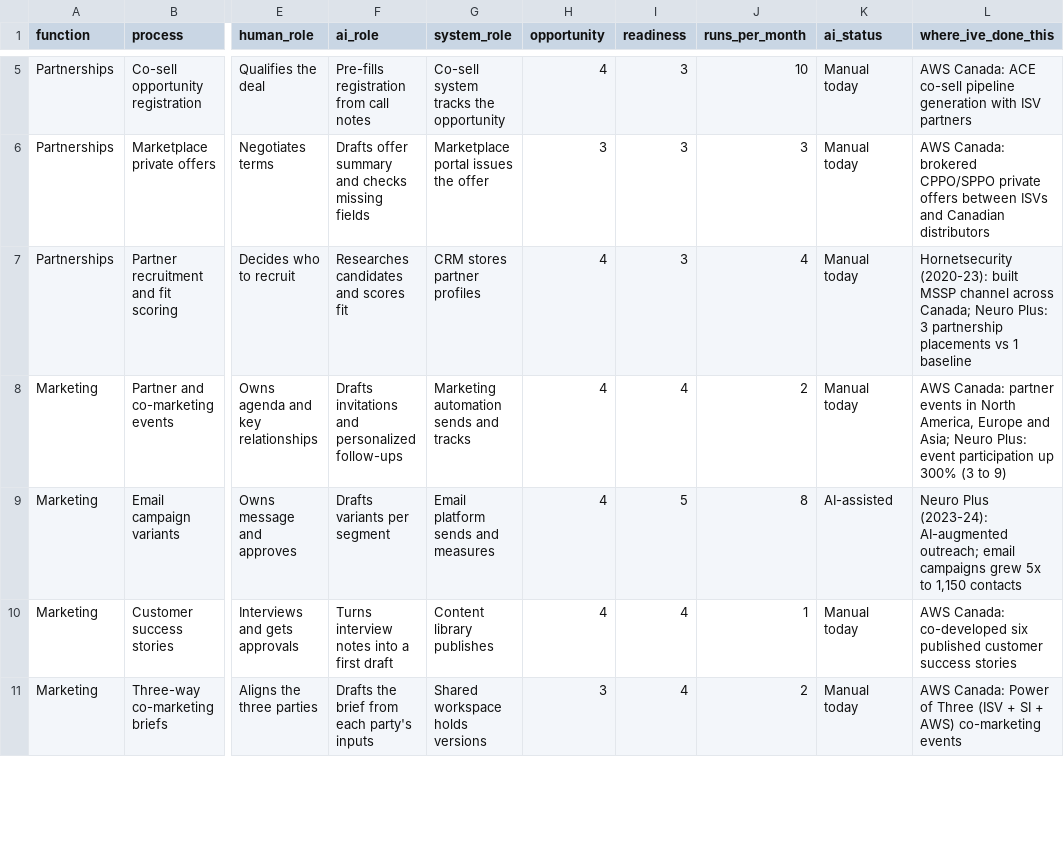
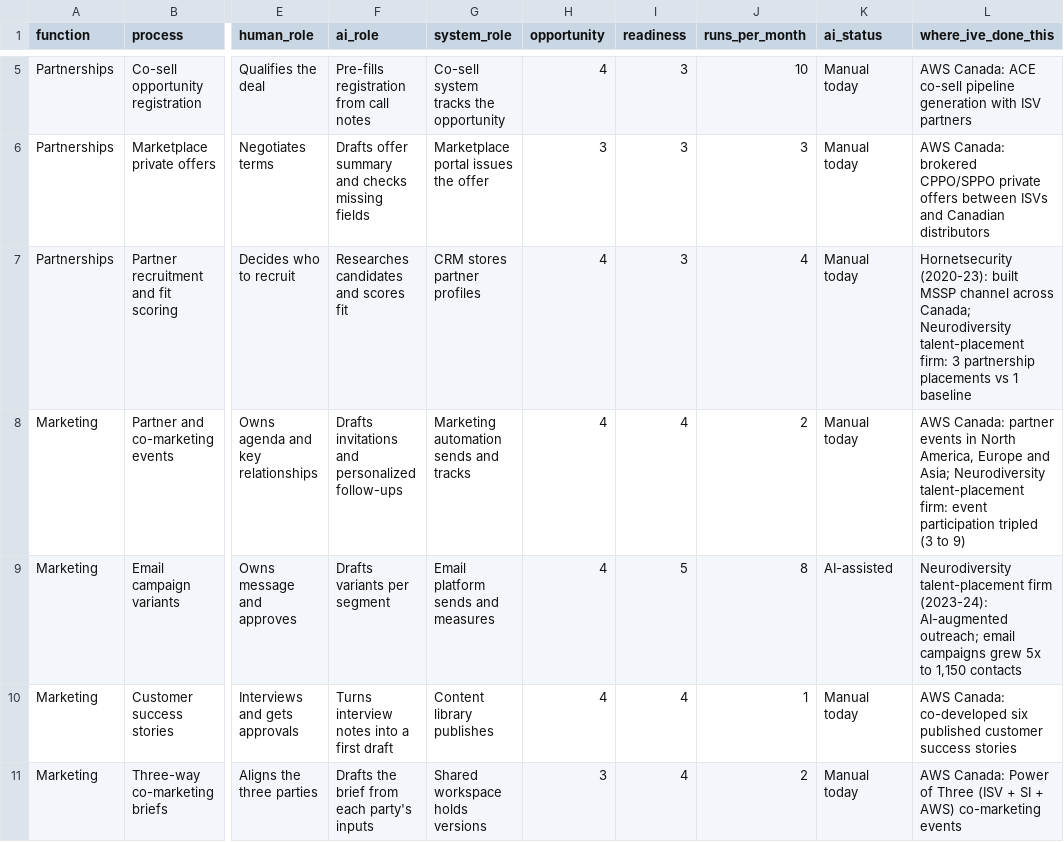
Before and after one commit to Oscar41-fractional/ai-workflow-prototypes, a CSV file: 04-capability-map/capability_map.csv, drawn as a sheet; only a part is shown, gaps mark what is left out; the diff covers the shown part only; the diff names each change by its address in the sheet, - before the commit and + after, or states it on an @@ line.

Commit message:
Roles, Start here, 02 rename, 05 anonymized, license

```diff
--- a/04-capability-map/capability_map.csv
+++ b/04-capability-map/capability_map.csv
-L7 (where_ive_done_this): …across Canada; Neuro Plus: 3 partnership…
+L7 (where_ive_done_this): …across Canada; Neurodiversity talent-placement firm: 3 partnership…
-L8 (where_ive_done_this): …and Asia; Neuro Plus: event participation up 300% (3 to…
+L8 (where_ive_done_this): …and Asia; Neurodiversity talent-placement firm: event participation tripled (3 to…
-L9 (where_ive_done_this): Neuro Plus (2023-24): AI-augmented…
+L9 (where_ive_done_this): Neurodiversity talent-placement firm (2023-24): AI-augmented…
```
Also changed, not shown: 3 edited cells elsewhere in this file, 28 other files.
